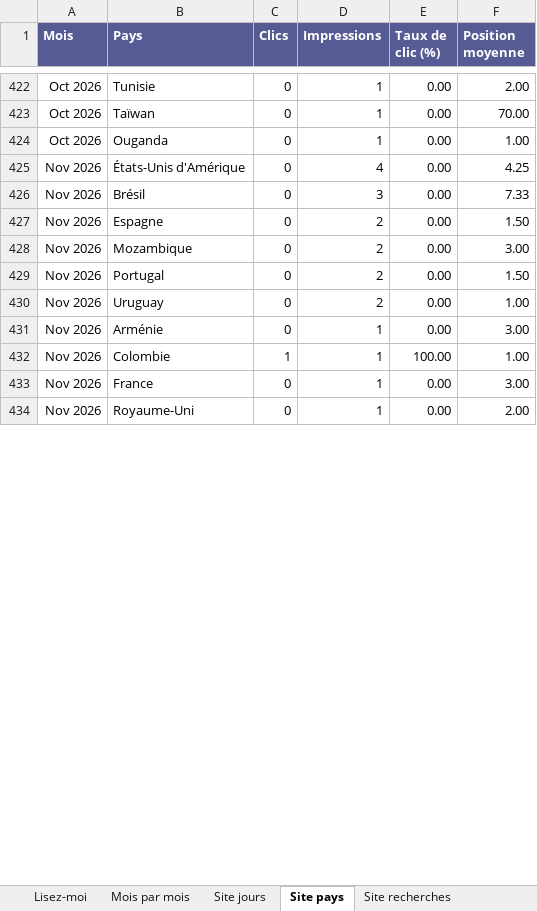
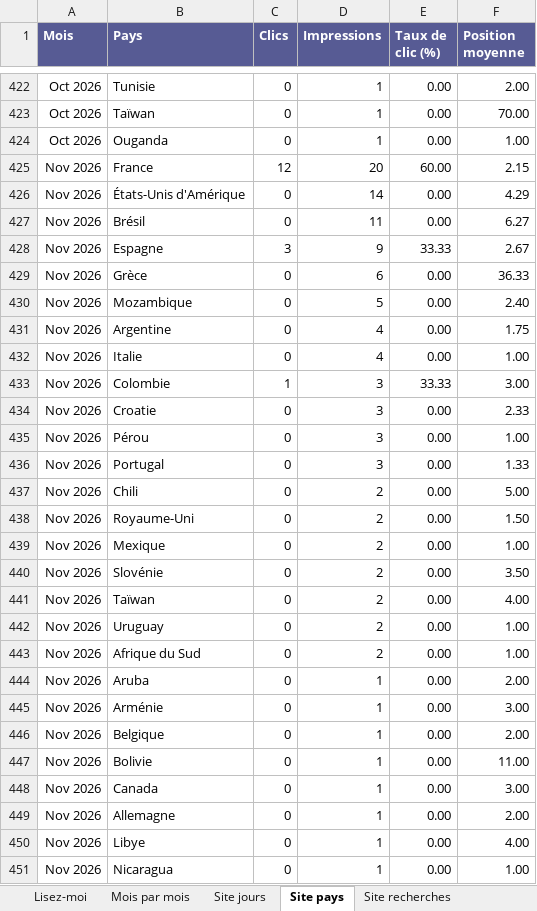
Before and after one commit to pelca-analytics/pelca-analytics.github.io, an Excel workbook: PELCA_statistiques.xlsx, sheet Site pays, drawn as a sheet; only a part is shown, gaps mark what is left out; values as stored, in another font and other column widths than the file's, no borders; table styles not drawn; addresses are those after the commit; the diff covers the shown part only; the diff names each change by its address in the sheet, - before the commit and + after, or states it on an @@ line.

```diff
--- a/PELCA_statistiques.xlsx (sheet Site pays)
+++ b/PELCA_statistiques.xlsx (sheet Site pays)
+row 425: Nov 2026 | France | 12 | 20 | 60.00 | 2.15
+row 426: Nov 2026 | États-Unis d'Amérique | 0 | 14 | 0.00 | 4.29
+row 427: Nov 2026 | Brésil | 0 | 11 | 0.00 | 6.27
+row 428: Nov 2026 | Espagne | 3 | 9 | 33.33 | 2.67
+row 429: Nov 2026 | Grèce | 0 | 6 | 0.00 | 36.33
+row 430: Nov 2026 | Mozambique | 0 | 5 | 0.00 | 2.40
-B431 (Pays): États-Unis d'Amérique
+B431 (Pays): Argentine
-F431 (Position moyenne): 4.25
+F431 (Position moyenne): 1.75
+row 432: Nov 2026 | Italie | 0 | 4 | 0.00 | 1.00
+row 433: Nov 2026 | Colombie | 1 | 3 | 33.33 | 3.00
+row 434: Nov 2026 | Croatie | 0 | 3 | 0.00 | 2.33
-B435 (Pays): Brésil
+B435 (Pays): Pérou
-F435 (Position moyenne): 7.33
+F435 (Position moyenne): 1.00
+row 436: Nov 2026 | Portugal | 0 | 3 | 0.00 | 1.33
+row 437: Nov 2026 | Chili | 0 | 2 | 0.00 | 5.00
-B438 (Pays): Espagne
+B438 (Pays): Royaume-Uni
-B439 (Pays): Mozambique
+B439 (Pays): Mexique
-F439 (Position moyenne): 3.00
+F439 (Position moyenne): 1.00
-B440 (Pays): Portugal
+B440 (Pays): Slovénie
-F440 (Position moyenne): 1.50
+F440 (Position moyenne): 3.50
+row 441: Nov 2026 | Taïwan | 0 | 2 | 0.00 | 4.00
+row 443: Nov 2026 | Afrique du Sud | 0 | 2 | 0.00 | 1.00
+row 444: Nov 2026 | Aruba | 0 | 1 | 0.00 | 2.00
+row 446: Nov 2026 | Belgique | 0 | 1 | 0.00 | 2.00
-B447 (Pays): Colombie
+B447 (Pays): Bolivie
-C447 (Clics): 1
+C447 (Clics): 0
-E447 (Taux de clic (%)): 100.00
+E447 (Taux de clic (%)): 0.00
-F447 (Position moyenne): 1.00
+F447 (Position moyenne): 11.00
-B448 (Pays): France
+B448 (Pays): Canada
-B449 (Pays): Royaume-Uni
+B449 (Pays): Allemagne
+row 450: Nov 2026 | Libye | 0 | 1 | 0.00 | 4.00
+row 451: Nov 2026 | Nicaragua | 0 | 1 | 0.00 | 1.00
```
Also changed, not shown: 2 added rows, 1 removed row and 2 edited cells elsewhere in this sheet, sheet GitHub pages, sheet GitHub sources, sheet Site jours, sheet GitHub jours, sheet GitHub téléchargements, sheet Site indexation, 11 more sheets, 30 other files.
